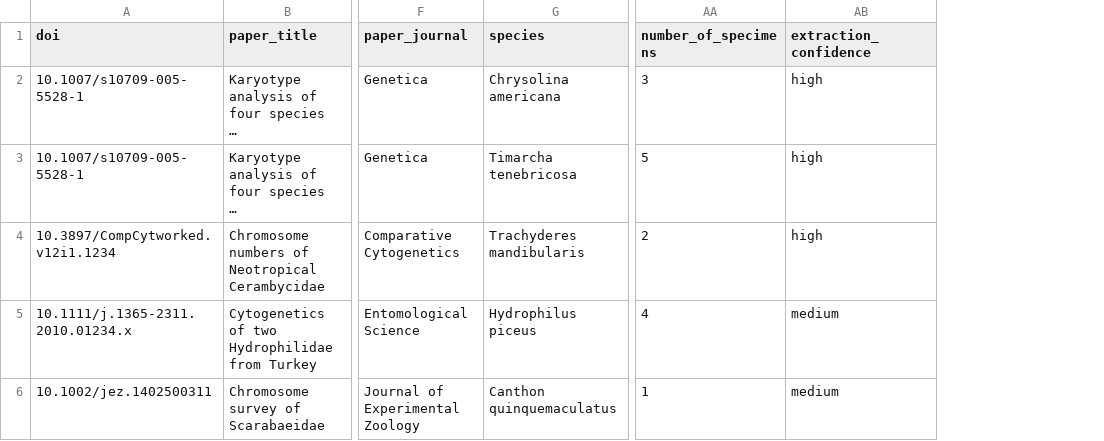
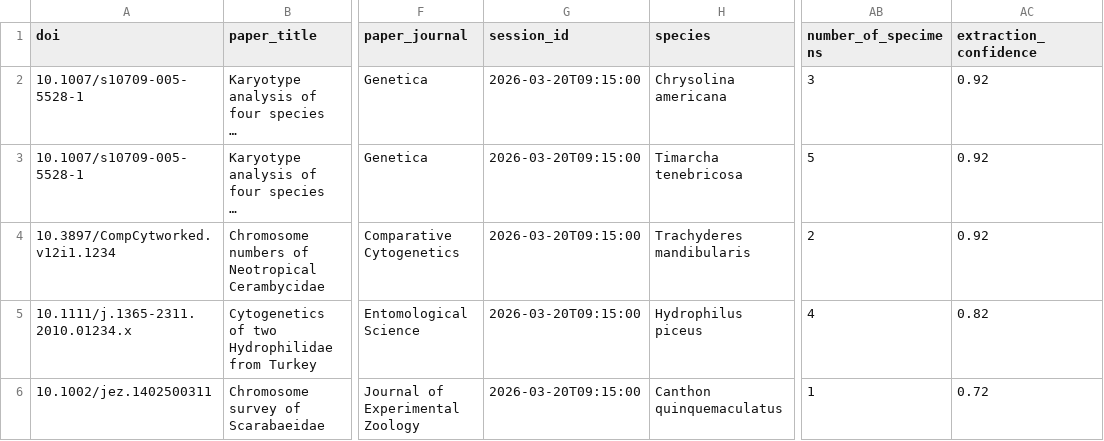
Before and after one commit to coleoguy/TraitTrawler, a CSV file: examples/sample_results.csv, drawn as a sheet; only a part is shown, gaps mark what is left out; long unchanged cells end in …; addresses are those after the commit; the diff names each change by its address in the sheet, - before the commit and + after, or states it on an @@ line.

```diff
--- a/examples/sample_results.csv
+++ b/examples/sample_results.csv
+column G (session_id), rows 2-6: all 2026-03-20T09:15:00
-AC2:AC4 (extraction_confidence): high
+AC2:AC4 (extraction_confidence): 0.92
-AC5 (extraction_confidence): medium
+AC5 (extraction_confidence): 0.82
-AC6 (extraction_confidence): medium
+AC6 (extraction_confidence): 0.72
```
Also changed, not shown: 34 other files.
